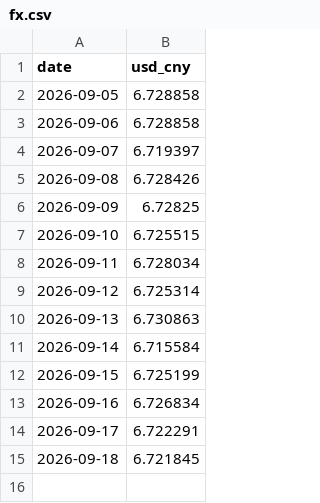
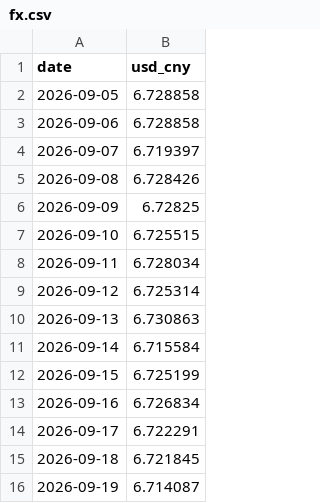
Before and after one commit to kisaki-works/plastic-price-dashboard, a CSV file: data/fx.csv, drawn as a sheet; the diff names each change by its address in the sheet, - before the commit and + after, or states it on an @@ line.

```diff
--- a/data/fx.csv
+++ b/data/fx.csv
+row 16: 2026-09-19 | 6.714087
```
